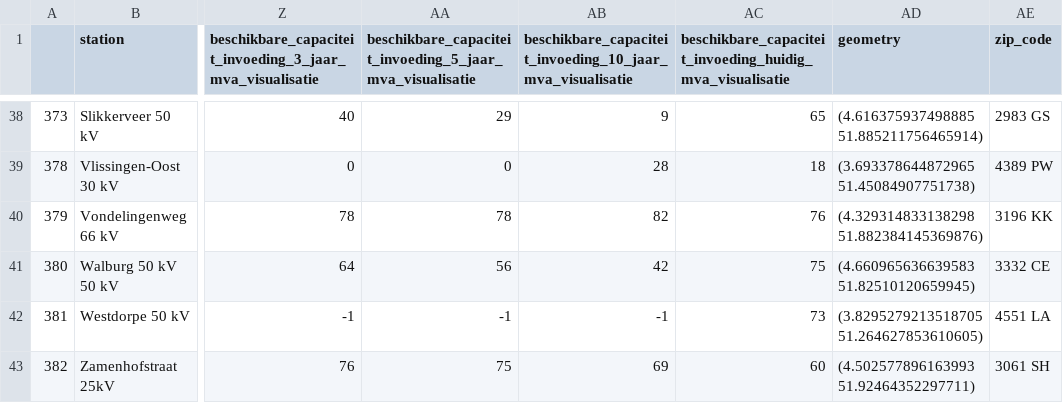
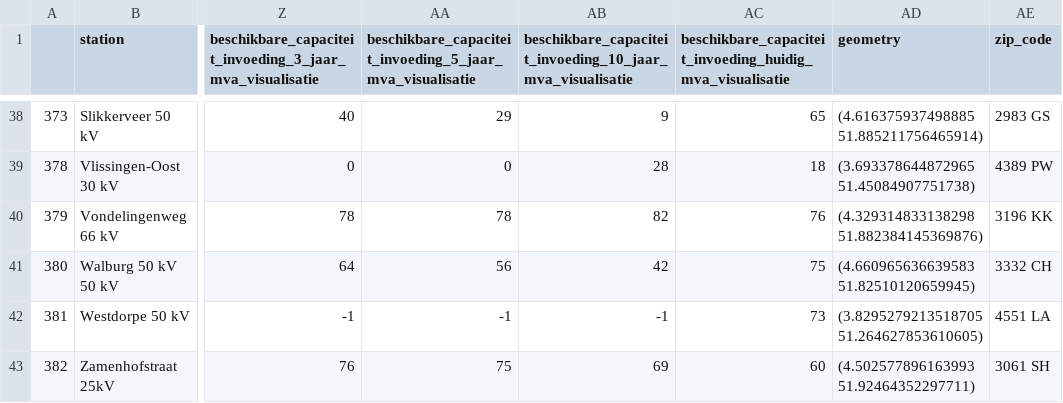
Before and after one commit to maantjemol/S4Energy, a CSV file: output/beschikbare_capaciteit_elektriciteitsnet.csv, drawn as a sheet; only a part is shown, gaps mark what is left out; the diff names each change by its address in the sheet, - before the commit and + after, or states it on an @@ line.

```diff
--- a/output/beschikbare_capaciteit_elektriciteitsnet.csv
+++ b/output/beschikbare_capaciteit_elektriciteitsnet.csv
-AE41 (zip_code): 3332 CE
+AE41 (zip_code): 3332 CH
```
Also changed, not shown: output/station_data.csv.
